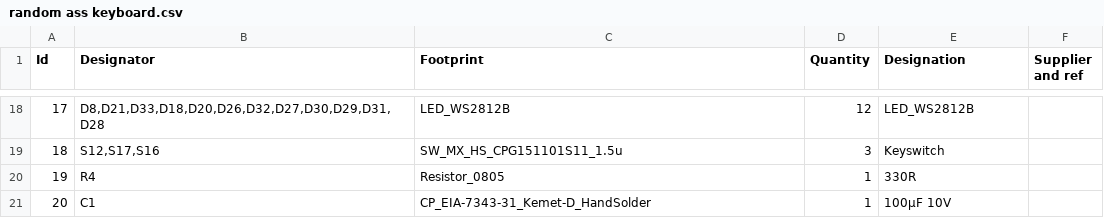
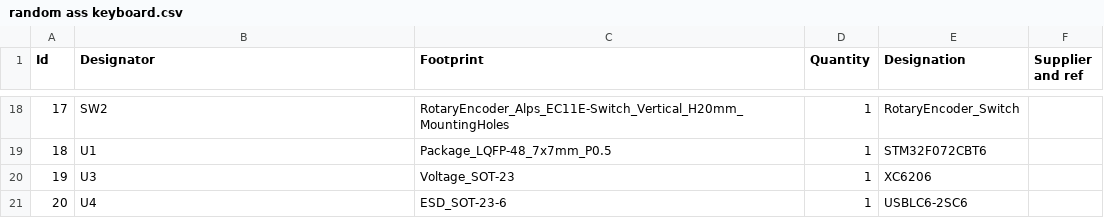
Before and after one commit to eyalbirger/random-ass-keyboard, a CSV file: random ass keyboard.csv, drawn as a sheet; only a part is shown, gaps mark what is left out; the diff covers the shown part only.

```diff
--- a/random ass keyboard.csv
+++ b/random ass keyboard.csv
@@ -18,4 +18,4 @@
-17;"D8,D21,D33,D18,D20,D26,D32,D27,D30,D29,D31,D28";"LED_WS2812B";12;"LED_WS2812B";;;
-18;"S12,S17,S16";"SW_MX_HS_CPG151101S11_1.5u";3;"Keyswitch";;;
-19;"R4";"Resistor_0805";1;"330R";;;
-20;"C1";"CP_EIA-7343-31_Kemet-D_HandSolder";1;"100µF 10V";;;
+17;"SW2";"RotaryEncoder_Alps_EC11E-Switch_Vertical_H20mm_MountingHoles";1;"RotaryEncoder_Switch";;;
+18;"U1";"Package_LQFP-48_7x7mm_P0.5";1;"STM32F072CBT6";;;
+19;"U3";"Voltage_SOT-23";1;"XC6206";;;
+20;"U4";"ESD_SOT-23-6";1;"USBLC6-2SC6";;;
```
Also changed, not shown: 59 edited cells elsewhere in this file, production/bom.csv, production/designators.csv, 35 other files.
